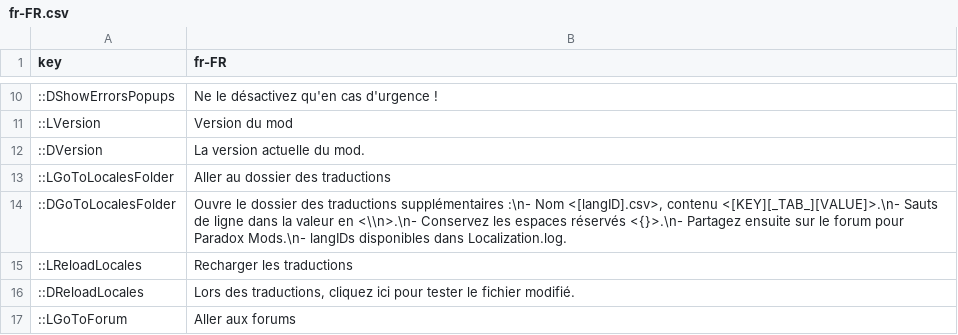
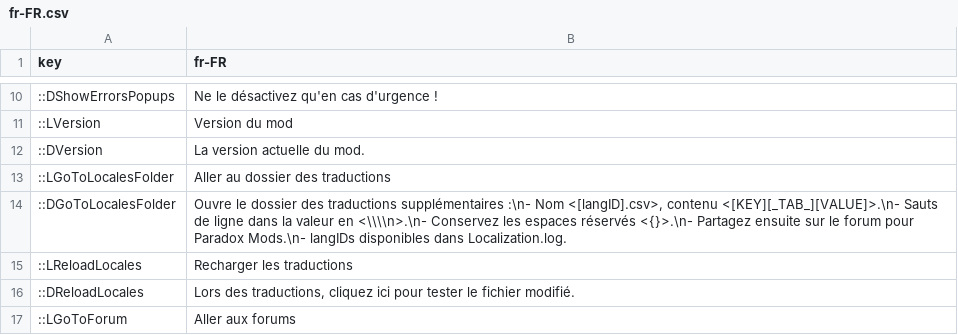
Before and after one commit to klyte45/CS2-BelzontCommons, a CSV file: i18n/fr-FR.csv, drawn as a sheet; only a part is shown, gaps mark what is left out.

```diff
--- a/i18n/fr-FR.csv
+++ b/i18n/fr-FR.csv
@@ -13,3 +13,3 @@ key	fr-FR
 ::LGoToLocalesFolder	Aller au dossier des traductions
-::DGoToLocalesFolder	Ouvre le dossier des traductions supplémentaires :\n- Nom <[langID].csv>, contenu <[KEY][_TAB_][VALUE]>.\n- Sauts de ligne dans la valeur en <\\n>.\n- Conservez les espaces réservés <{}>.\n- Partagez ensuite sur le forum pour Paradox Mods.\n- langIDs disponibles dans Localization.log.
+::DGoToLocalesFolder	Ouvre le dossier des traductions supplémentaires :\n- Nom <[langID].csv>, contenu <[KEY][_TAB_][VALUE]>.\n- Sauts de ligne dans la valeur en <\\\\n>.\n- Conservez les espaces réservés <{}>.\n- Partagez ensuite sur le forum pour Paradox Mods.\n- langIDs disponibles dans Localization.log.
 ::LReloadLocales	Recharger les traductions
```
Also changed, not shown: i18n/de-DE.csv, i18n/es-ES.csv, 9 other files.
